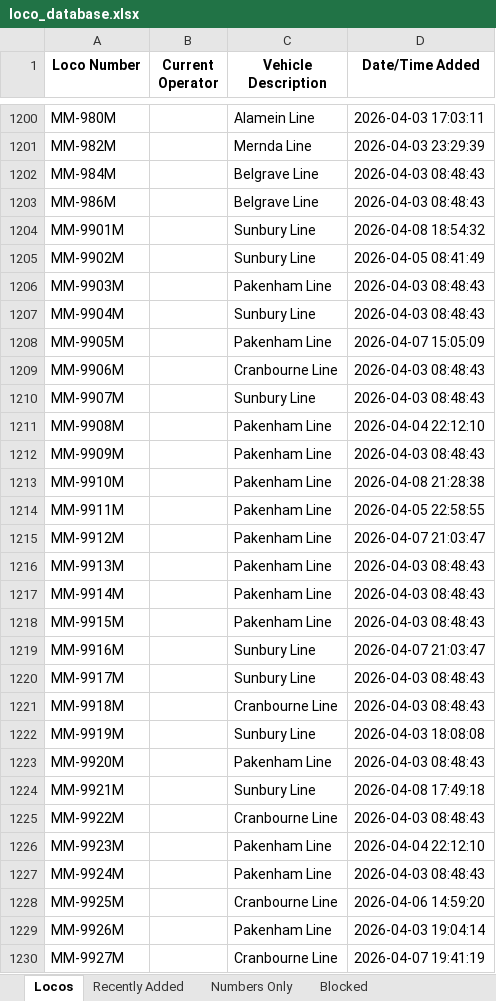
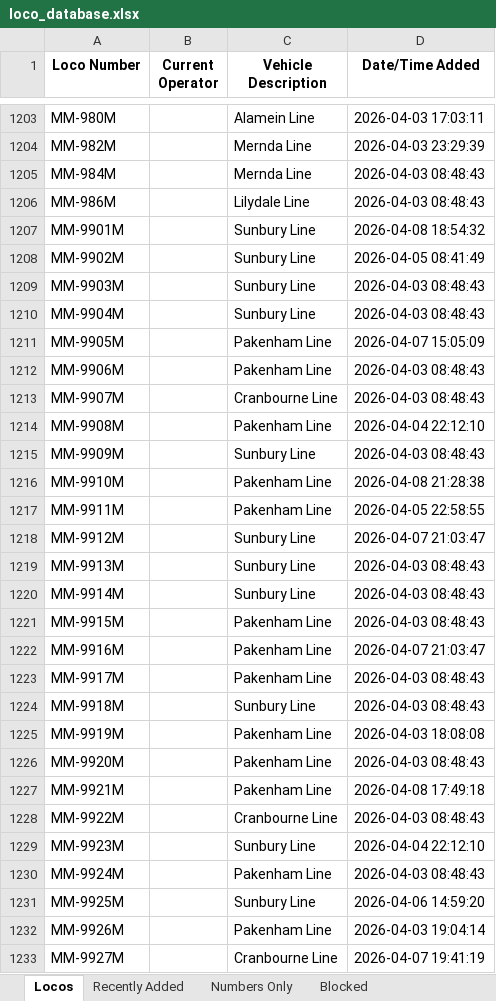
Before and after one commit to grahame21/railops-frontend, an Excel workbook: downloads/loco_database.xlsx, sheet Locos, drawn as a sheet; only a part is shown, gaps mark what is left out; values as stored, in another font and other column widths than the file's, no borders; addresses are those after the commit; the diff covers the shown part only; the diff names each change by its address in the sheet, - before the commit and + after, or states it on an @@ line.

```diff
--- a/downloads/loco_database.xlsx (sheet Locos)
+++ b/downloads/loco_database.xlsx (sheet Locos)
-C1205 (Vehicle Description): Belgrave Line
+C1205 (Vehicle Description): Mernda Line
-C1206 (Vehicle Description): Belgrave Line
+C1206 (Vehicle Description): Lilydale Line
-C1209 (Vehicle Description): Pakenham Line
+C1209 (Vehicle Description): Sunbury Line
-C1212 (Vehicle Description): Cranbourne Line
+C1212 (Vehicle Description): Pakenham Line
-C1213 (Vehicle Description): Sunbury Line
+C1213 (Vehicle Description): Cranbourne Line
-C1215 (Vehicle Description): Pakenham Line
+C1215 (Vehicle Description): Sunbury Line
-C1218:C1220 (Vehicle Description): Pakenham Line
+C1218:C1220 (Vehicle Description): Sunbury Line
-C1222:C1223 (Vehicle Description): Sunbury Line
+C1222:C1223 (Vehicle Description): Pakenham Line
-C1224 (Vehicle Description): Cranbourne Line
+C1224 (Vehicle Description): Sunbury Line
-C1225 (Vehicle Description): Sunbury Line
+C1225 (Vehicle Description): Pakenham Line
-C1227 (Vehicle Description): Sunbury Line
+C1227 (Vehicle Description): Pakenham Line
-C1229 (Vehicle Description): Pakenham Line
+C1229 (Vehicle Description): Sunbury Line
-C1231 (Vehicle Description): Cranbourne Line
+C1231 (Vehicle Description): Sunbury Line
```
Also changed, not shown: 6 added rows and 88 edited cells elsewhere in this sheet, sheet Numbers Only, sheet Recently Added, downloads/loco_numbers_only.xlsx, 3 other files.
